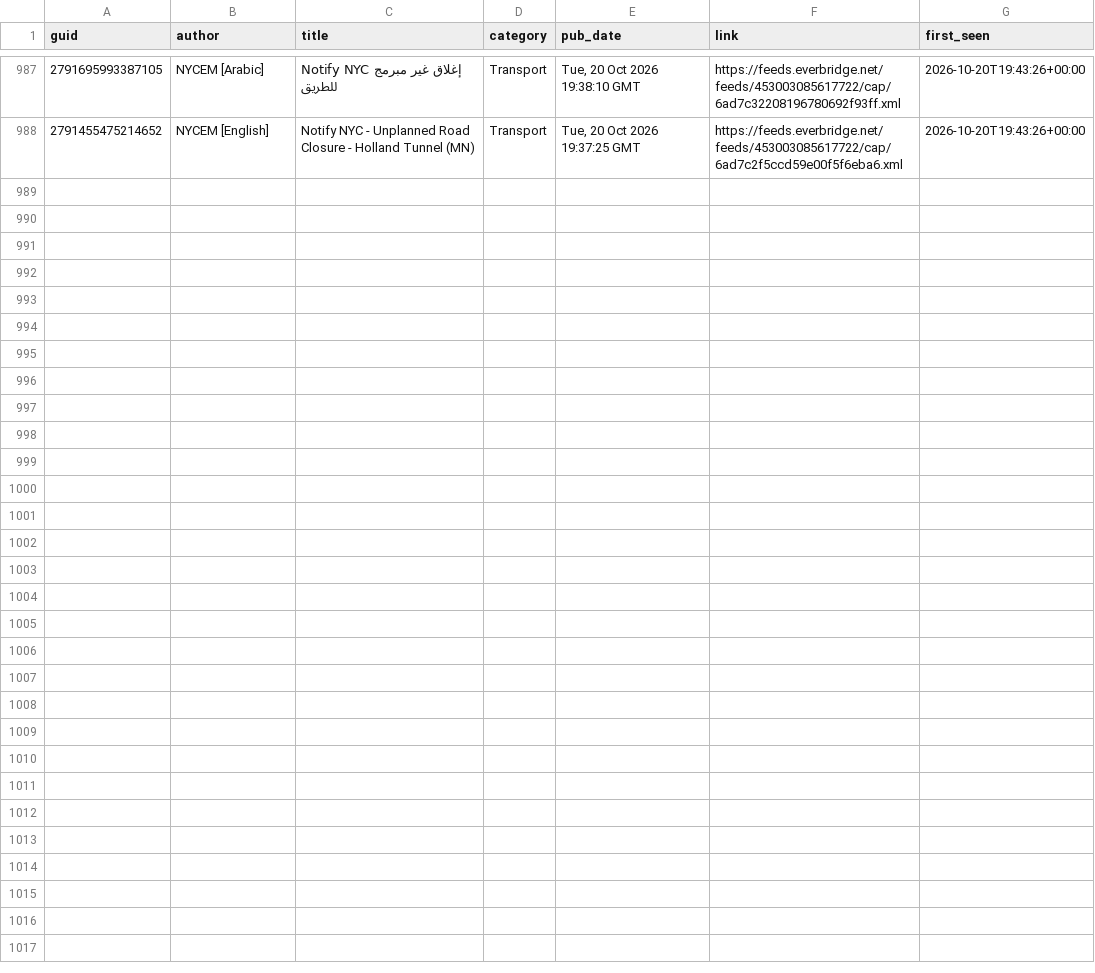
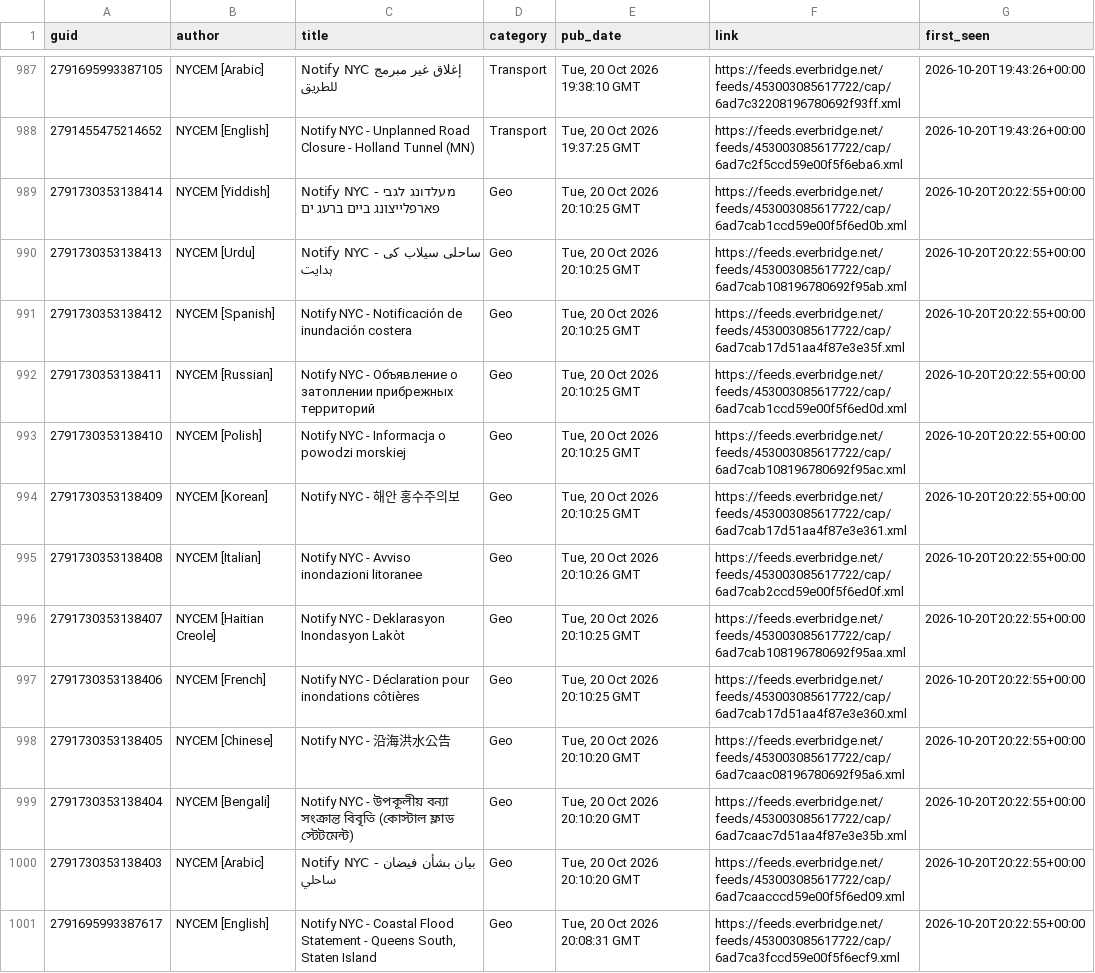
Before and after one commit to BetaNYC/q-map, a CSV file: data/archive/alerts/items.csv, drawn as a sheet; only a part is shown, gaps mark what is left out; the diff names each change by its address in the sheet, - before the commit and + after, or states it on an @@ line.

```diff
--- a/data/archive/alerts/items.csv
+++ b/data/archive/alerts/items.csv
+row 989: 2791730353138414 | NYCEM [Yiddish] | Notify NYC - מעלדונג לגבי פארפלייצונג ביים ברעג ים | Geo | Tue, 20 Oct 2026 20:10:25 GMT | https://feeds.everbridge.net/feeds/453003085617722/cap/6ad7cab1ccd59e00f5f6ed0b.xml | 2026-10-20T20:22:55+00:00
+row 990: 2791730353138413 | NYCEM [Urdu] | Notify NYC - ساحلی سیلاب کی ہدایت | Geo | Tue, 20 Oct 2026 20:10:25 GMT | https://feeds.everbridge.net/feeds/453003085617722/cap/6ad7cab108196780692f95ab.xml | 2026-10-20T20:22:55+00:00
+row 991: 2791730353138412 | NYCEM [Spanish] | Notify NYC - Notificación de inundación costera | Geo | Tue, 20 Oct 2026 20:10:25 GMT | https://feeds.everbridge.net/feeds/453003085617722/cap/6ad7cab17d51aa4f87e3e35f.xml | 2026-10-20T20:22:55+00:00
+row 992: 2791730353138411 | NYCEM [Russian] | Notify NYC - Объявление о затоплении прибрежных территорий | Geo | Tue, 20 Oct 2026 20:10:25 GMT | https://feeds.everbridge.net/feeds/453003085617722/cap/6ad7cab1ccd59e00f5f6ed0d.xml | 2026-10-20T20:22:55+00:00
+row 993: 2791730353138410 | NYCEM [Polish] | Notify NYC - Informacja o powodzi morskiej | Geo | Tue, 20 Oct 2026 20:10:25 GMT | https://feeds.everbridge.net/feeds/453003085617722/cap/6ad7cab108196780692f95ac.xml | 2026-10-20T20:22:55+00:00
+row 994: 2791730353138409 | NYCEM [Korean] | Notify NYC - 해안 홍수주의보 | Geo | Tue, 20 Oct 2026 20:10:25 GMT | https://feeds.everbridge.net/feeds/453003085617722/cap/6ad7cab17d51aa4f87e3e361.xml | 2026-10-20T20:22:55+00:00
+row 995: 2791730353138408 | NYCEM [Italian] | Notify NYC - Avviso inondazioni litoranee | Geo | Tue, 20 Oct 2026 20:10:26 GMT | https://feeds.everbridge.net/feeds/453003085617722/cap/6ad7cab2ccd59e00f5f6ed0f.xml | 2026-10-20T20:22:55+00:00
+row 996: 2791730353138407 | NYCEM [Haitian Creole] | Notify NYC - Deklarasyon Inondasyon Lakòt | Geo | Tue, 20 Oct 2026 20:10:25 GMT | https://feeds.everbridge.net/feeds/453003085617722/cap/6ad7cab108196780692f95aa.xml | 2026-10-20T20:22:55+00:00
+row 997: 2791730353138406 | NYCEM [French] | Notify NYC - Déclaration pour inondations côtières | Geo | Tue, 20 Oct 2026 20:10:25 GMT | https://feeds.everbridge.net/feeds/453003085617722/cap/6ad7cab17d51aa4f87e3e360.xml | 2026-10-20T20:22:55+00:00
+row 998: 2791730353138405 | NYCEM [Chinese] | Notify NYC - 沿海洪水公告 | Geo | Tue, 20 Oct 2026 20:10:20 GMT | https://feeds.everbridge.net/feeds/453003085617722/cap/6ad7caac08196780692f95a6.xml | 2026-10-20T20:22:55+00:00
+row 999: 2791730353138404 | NYCEM [Bengali] | Notify NYC - উপকূলীয় বন্যা সংক্রান্ত বিবৃতি (কোস্টাল ফ্লাড স্টেটমেন্ট) | Geo | Tue, 20 Oct 2026 20:10:20 GMT | https://feeds.everbridge.net/feeds/453003085617722/cap/6ad7caac7d51aa4f87e3e35b.xml | 2026-10-20T20:22:55+00:00
+row 1000: 2791730353138403 | NYCEM [Arabic] | Notify NYC - بيان بشأن فيضان ساحلي | Geo | Tue, 20 Oct 2026 20:10:20 GMT | https://feeds.everbridge.net/feeds/453003085617722/cap/6ad7caacccd59e00f5f6ed09.xml | 2026-10-20T20:22:55+00:00
+row 1001: 2791695993387617 | NYCEM [English] | Notify NYC - Coastal Flood Statement - Queens South, Staten Island | Geo | Tue, 20 Oct 2026 20:08:31 GMT | https://feeds.everbridge.net/feeds/453003085617722/cap/6ad7ca3fccd59e00f5f6ecf9.xml | 2026-10-20T20:22:55+00:00
```
Also changed, not shown: 2 other files.
